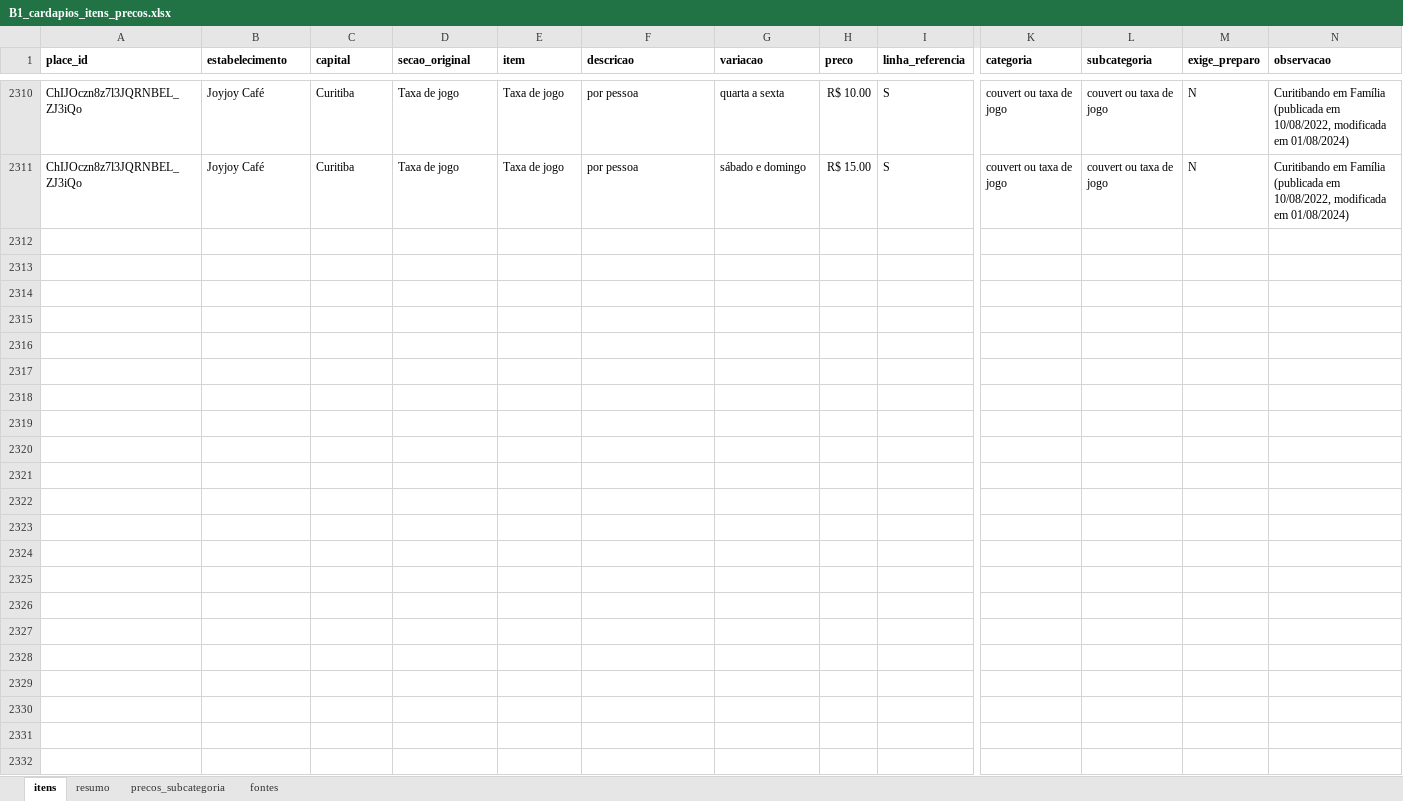
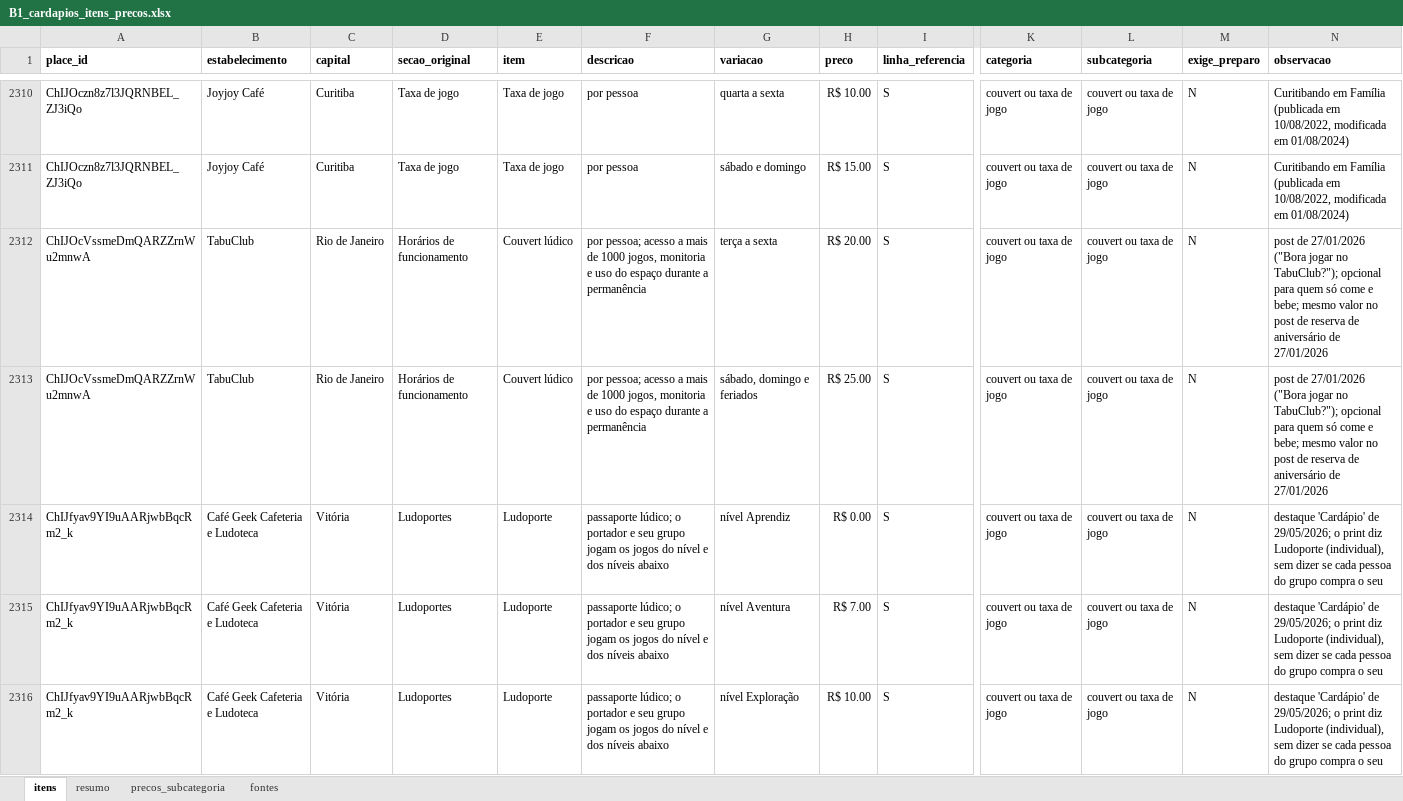
Before and after one commit to eusouopeu/luderia-tcc, an Excel workbook: dados/[B1] Estabelecimentos e cardapios/cardapios/B1_cardapios_itens_precos.xlsx, sheet itens, drawn as a sheet; only a part is shown, gaps mark what is left out; values as stored, in another font and other column widths than the file's, no borders; rows hold the shown columns only; the diff covers the shown part only; the diff names each change by its address in the sheet, - before the commit and + after, or states it on an @@ line.

```diff
--- a/dados/[B1] Estabelecimentos e cardapios/cardapios/B1_cardapios_itens_precos.xlsx (sheet itens)
+++ b/dados/[B1] Estabelecimentos e cardapios/cardapios/B1_cardapios_itens_precos.xlsx (sheet itens)
+row 2312: ChIJOcVssmeDmQARZZrnWu2mnwA | TabuClub | Rio de Janeiro | Horários de funcionamento | Couvert lúdico | por pessoa; acesso a mais de 1000 jogos, monitoria e uso do espaço durante a permanência | terça a sexta | R$ 20.00 | S | couvert ou taxa de jogo | couvert ou taxa de jogo | N | post de 27/01/2026 ("Bora jogar no TabuClub?"); opcional para quem só come e bebe; mesmo valor no post de reserva de aniversário de 27/01/2026
+row 2313: ChIJOcVssmeDmQARZZrnWu2mnwA | TabuClub | Rio de Janeiro | Horários de funcionamento | Couvert lúdico | por pessoa; acesso a mais de 1000 jogos, monitoria e uso do espaço durante a permanência | sábado, domingo e feriados | R$ 25.00 | S | couvert ou taxa de jogo | couvert ou taxa de jogo | N | post de 27/01/2026 ("Bora jogar no TabuClub?"); opcional para quem só come e bebe; mesmo valor no post de reserva de aniversário de 27/01/2026
+row 2314: ChIJfyav9YI9uAARjwbBqcRm2_k | Café Geek Cafeteria e Ludoteca | Vitória | Ludoportes | Ludoporte | passaporte lúdico; o portador e seu grupo jogam os jogos do nível e dos níveis abaixo | nível Aprendiz | R$ 0.00 | S | couvert ou taxa de jogo | couvert ou taxa de jogo | N | destaque 'Cardápio' de 29/05/2026; o print diz Ludoporte (individual), sem dizer se cada pessoa do grupo compra o seu
+row 2315: ChIJfyav9YI9uAARjwbBqcRm2_k | Café Geek Cafeteria e Ludoteca | Vitória | Ludoportes | Ludoporte | passaporte lúdico; o portador e seu grupo jogam os jogos do nível e dos níveis abaixo | nível Aventura | R$ 7.00 | S | couvert ou taxa de jogo | couvert ou taxa de jogo | N | destaque 'Cardápio' de 29/05/2026; o print diz Ludoporte (individual), sem dizer se cada pessoa do grupo compra o seu
+row 2316: ChIJfyav9YI9uAARjwbBqcRm2_k | Café Geek Cafeteria e Ludoteca | Vitória | Ludoportes | Ludoporte | passaporte lúdico; o portador e seu grupo jogam os jogos do nível e dos níveis abaixo | nível Exploração | R$ 10.00 | S | couvert ou taxa de jogo | couvert ou taxa de jogo | N | destaque 'Cardápio' de 29/05/2026; o print diz Ludoporte (individual), sem dizer se cada pessoa do grupo compra o seu
```
Also changed, not shown: 18 added rows and 3 edited cells elsewhere in this sheet, sheet fontes, sheet resumo, sheet precos_subcategoria, dados/Dados agregados/B3_dados_agregados.xlsx, dados/[B1] Estabelecimentos e cardapios/estabelecimentos/4_estatistica_descritiva/B1_estatistica_descritiva_geral.xlsx, 32 other files.
